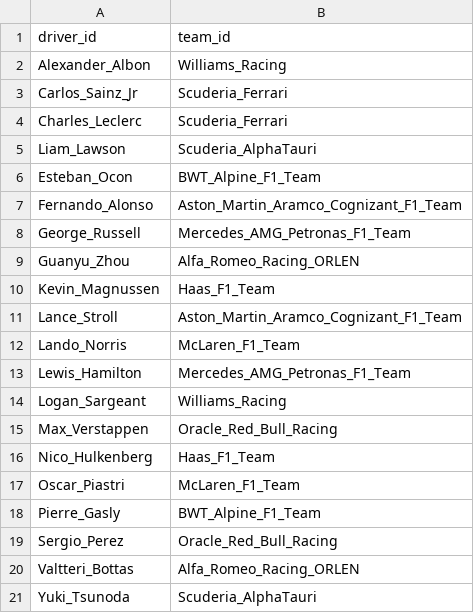
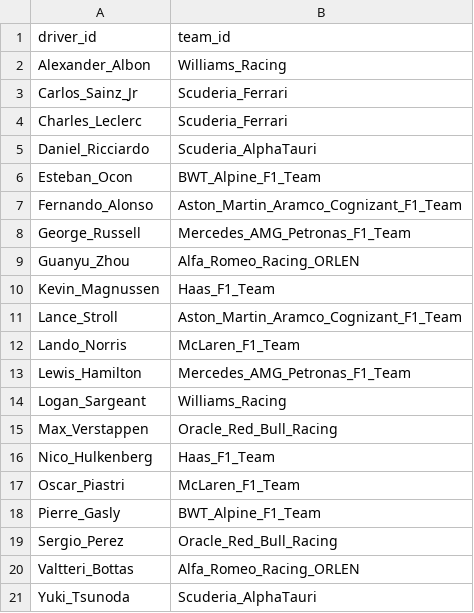
Before and after one commit to tfgjustin/formula-1, a TSV file: data/future-lineup.tsv, drawn as a sheet.

Commit message:
Daniel_Ricciardo is back.

```diff
--- a/data/future-lineup.tsv
+++ b/data/future-lineup.tsv
@@ -4,3 +4,3 @@ Carlos_Sainz_Jr	Scuderia_Ferrari
 Charles_Leclerc	Scuderia_Ferrari
-Liam_Lawson	Scuderia_AlphaTauri
+Daniel_Ricciardo	Scuderia_AlphaTauri
 Esteban_Ocon	BWT_Alpine_F1_Team
```
